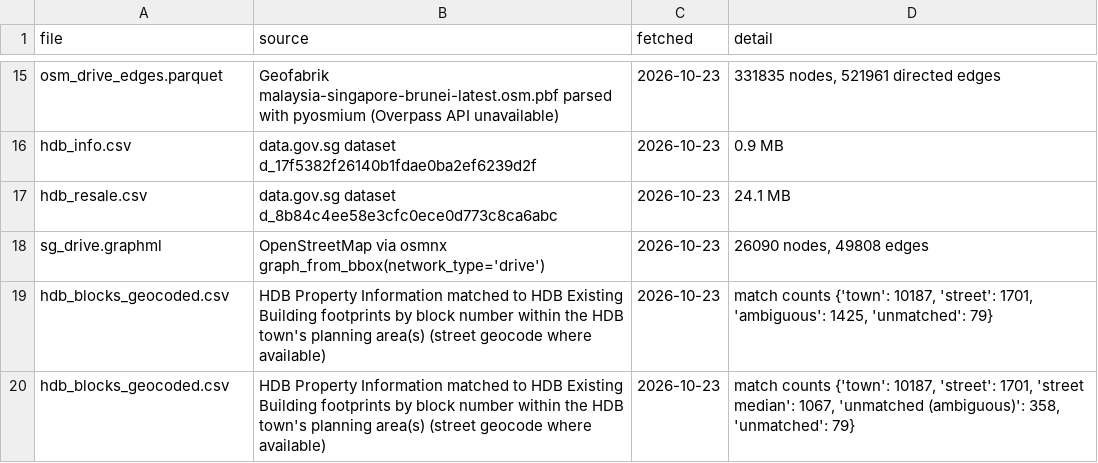
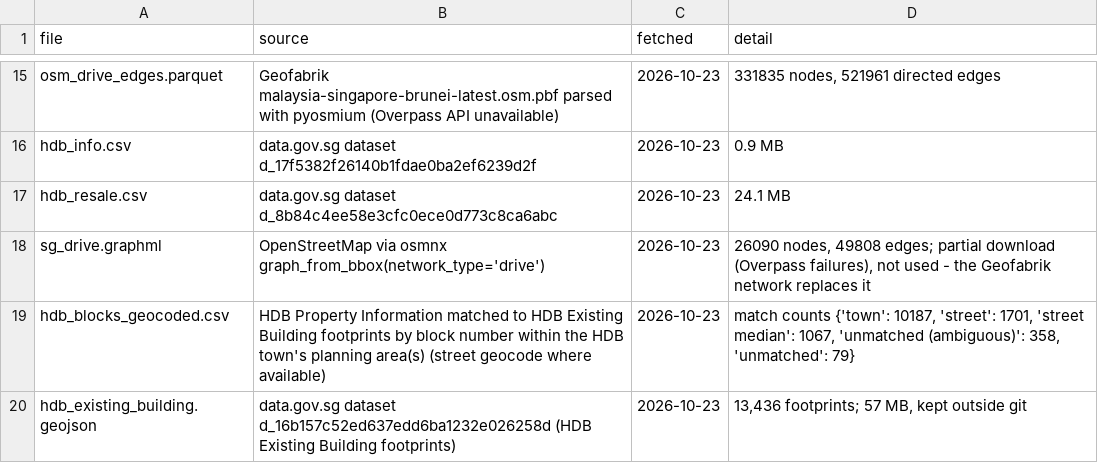
Before and after one commit to BIGBACKDIU/Its_raining_taxis, a CSV file: data/static/phase2/SOURCES.csv, drawn as a sheet; only a part is shown, gaps mark what is left out.

```diff
--- a/data/static/phase2/SOURCES.csv
+++ b/data/static/phase2/SOURCES.csv
@@ -17,4 +17,4 @@ hdb_info.csv,data.gov.sg dataset d_17f5382f26140b1fdae0ba2ef6239d2f,2026-10-23,0
 hdb_resale.csv,data.gov.sg dataset d_8b84c4ee58e3cfc0ece0d773c8ca6abc,2026-10-23,24.1 MB
-sg_drive.graphml,OpenStreetMap via osmnx graph_from_bbox(network_type='drive'),2026-10-23,"26090 nodes, 49808 edges"
-hdb_blocks_geocoded.csv,HDB Property Information matched to HDB Existing Building footprints by block number within the HDB town's planning area(s) (street geocode where available),2026-10-23,"match counts {'town': 10187, 'street': 1701, 'ambiguous': 1425, 'unmatched': 79}"
+sg_drive.graphml,OpenStreetMap via osmnx graph_from_bbox(network_type='drive'),2026-10-23,"26090 nodes, 49808 edges; partial download (Overpass failures), not used - the Geofabrik network replaces it"
 hdb_blocks_geocoded.csv,HDB Property Information matched to HDB Existing Building footprints by block number within the HDB town's planning area(s) (street geocode where available),2026-10-23,"match counts {'town': 10187, 'street': 1701, 'street median': 1067, 'unmatched (ambiguous)': 358, 'unmatched': 79}"
+hdb_existing_building.geojson,data.gov.sg dataset d_16b157c52ed637edd6ba1232e026258d (HDB Existing Building footprints),2026-10-23,"13,436 footprints; 57 MB, kept outside git"
```
Also changed, not shown: outputs/tables/cell_characteristics.csv, outputs/tables/cell_rain_effects.csv, 39 other files.
